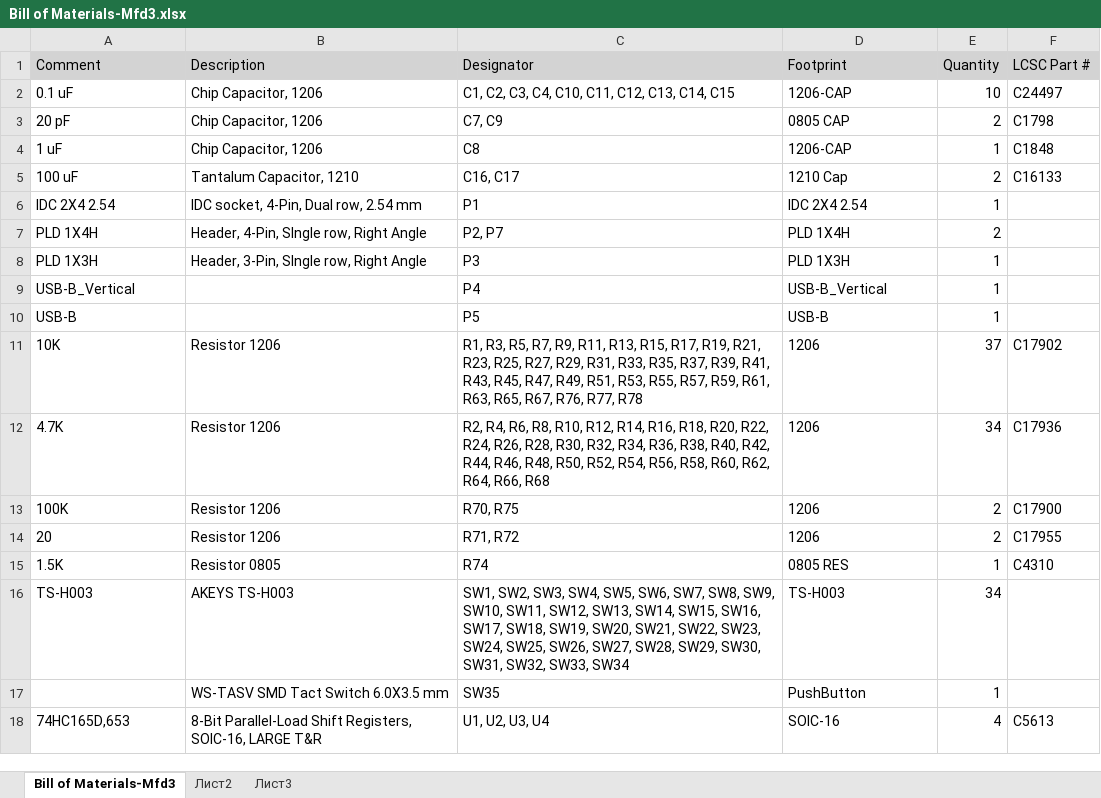
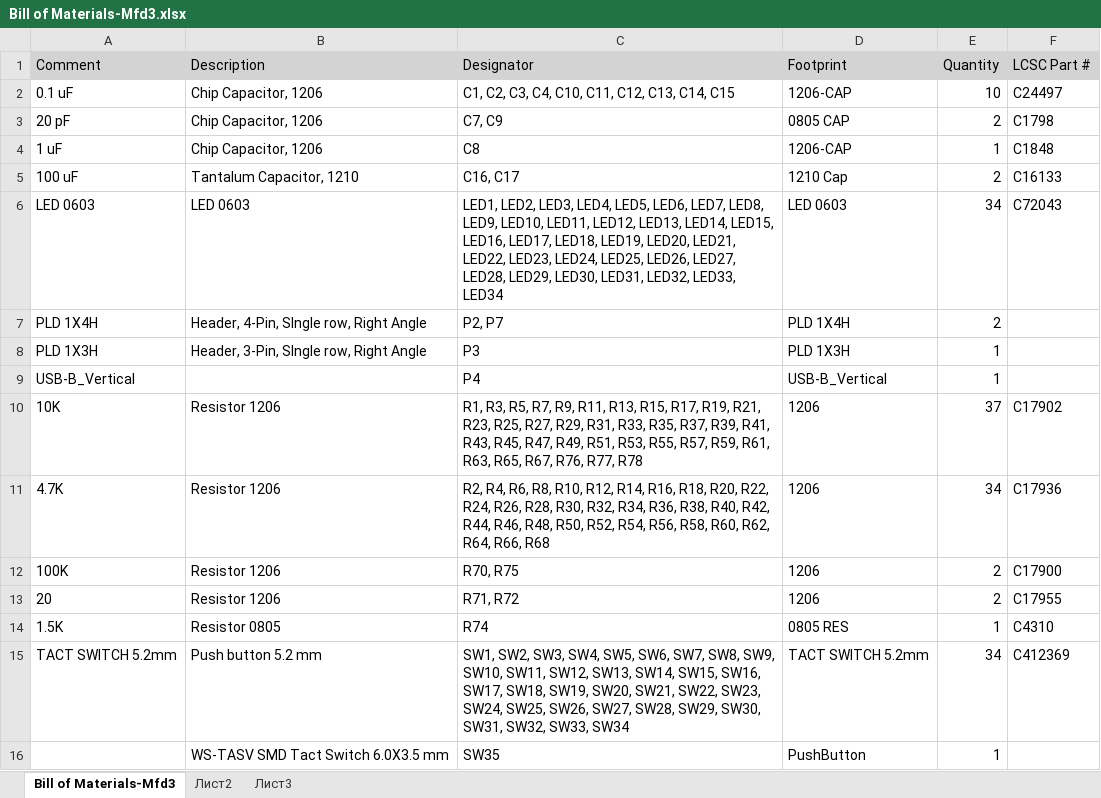
Before and after one commit to godor2008/MFD_3, an Excel workbook: MFD/Project Outputs for Mfd3/Bill of Materials-Mfd3.xlsx, sheet Bill of Materials-Mfd3, drawn as a sheet; only a part is shown; the shorter side is filled out with more unchanged rows; values as stored, in another font and other column widths than the file's, no borders; removed rows and columns are numbered as before the commit, all else as after; the diff names each change by its address in the sheet, - before the commit and + after, or states it on an @@ line.

Commit message:
Version of board with small 5.1x5.1 smd tactile buttons

```diff
--- a/MFD/Project Outputs for Mfd3/Bill of Materials-Mfd3.xlsx (sheet Bill of Materials-Mfd3)
+++ b/MFD/Project Outputs for Mfd3/Bill of Materials-Mfd3.xlsx (sheet Bill of Materials-Mfd3)
-row 6: IDC 2X4 2.54 | IDC socket, 4-Pin, Dual row, 2.54 mm | P1 | IDC 2X4 2.54 | 1
+row 6: LED 0603 | LED 0603 | LED1, LED2, LED3, LED4, LED5, LED6, LED7, LED8, LED9, LED10, LED11, LED12, LED13, LED14, LED15, LED16, LED17, LED18, LED19, LED20, LED21, LED22, LED23, LED24, LED25, LED26, LED27, LED28, LED29, LED30, LED31, LED32, LED33, LED34 | LED 0603 | 34 | C72043
-row 10: USB-B |  | P5 | USB-B | 1
-row 16: TS-H003 | AKEYS TS-H003 | SW1, SW2, SW3, SW4, SW5, SW6, SW7, SW8, SW9, SW10, SW11, SW12, SW13, SW14, SW15, SW16, SW17, SW18, SW19, SW20, SW21, SW22, SW23, SW24, SW25, SW26, SW27, SW28, SW29, SW30, SW31, SW32, SW33, SW34 | TS-H003 | 34
+row 15: TACT SWITCH 5.2mm | Push button 5.2 mm | SW1, SW2, SW3, SW4, SW5, SW6, SW7, SW8, SW9, SW10, SW11, SW12, SW13, SW14, SW15, SW16, SW17, SW18, SW19, SW20, SW21, SW22, SW23, SW24, SW25, SW26, SW27, SW28, SW29, SW30, SW31, SW32, SW33, SW34 | TACT SWITCH 5.2mm | 34 | C412369
```
Also changed, not shown: 7 other files.
